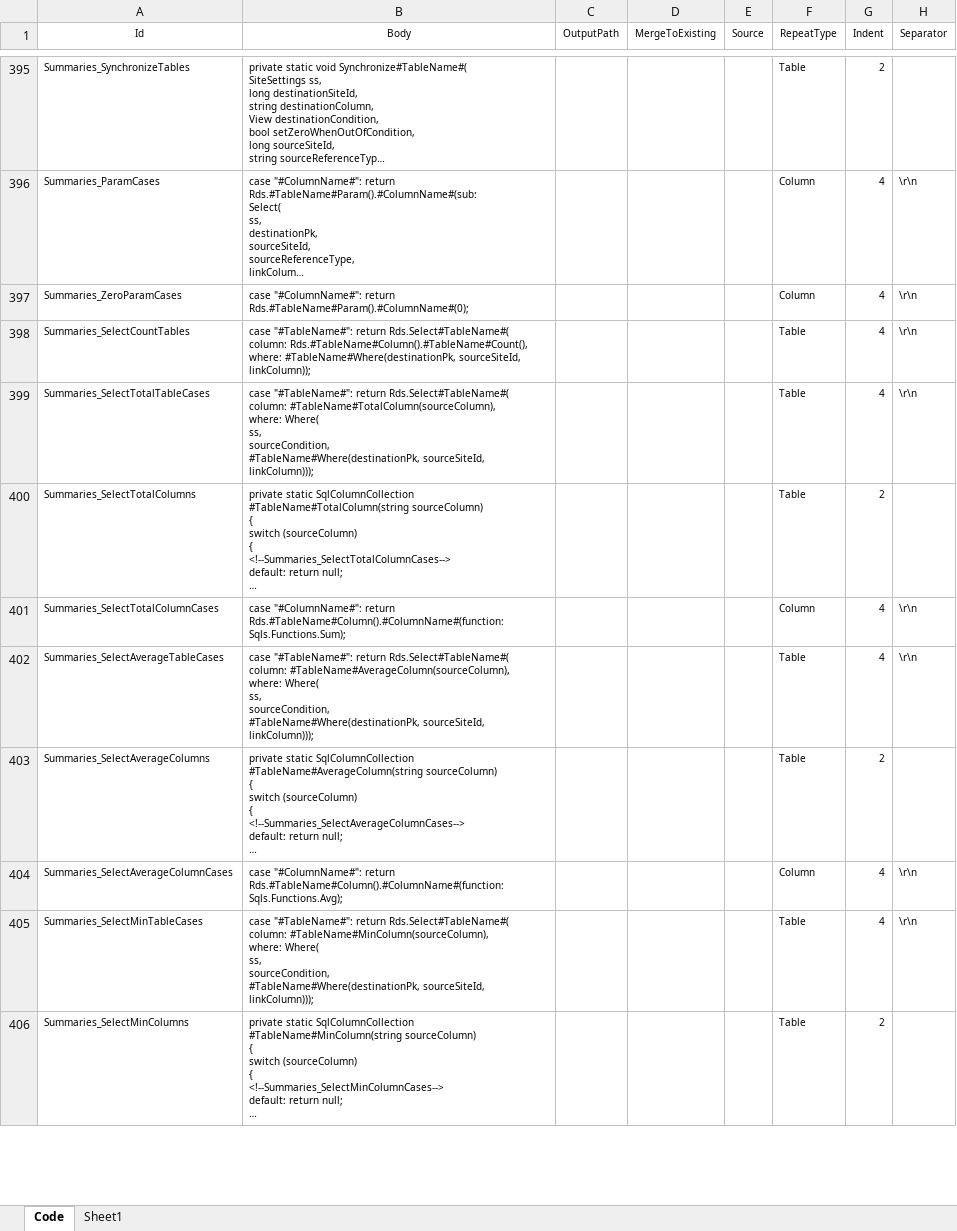
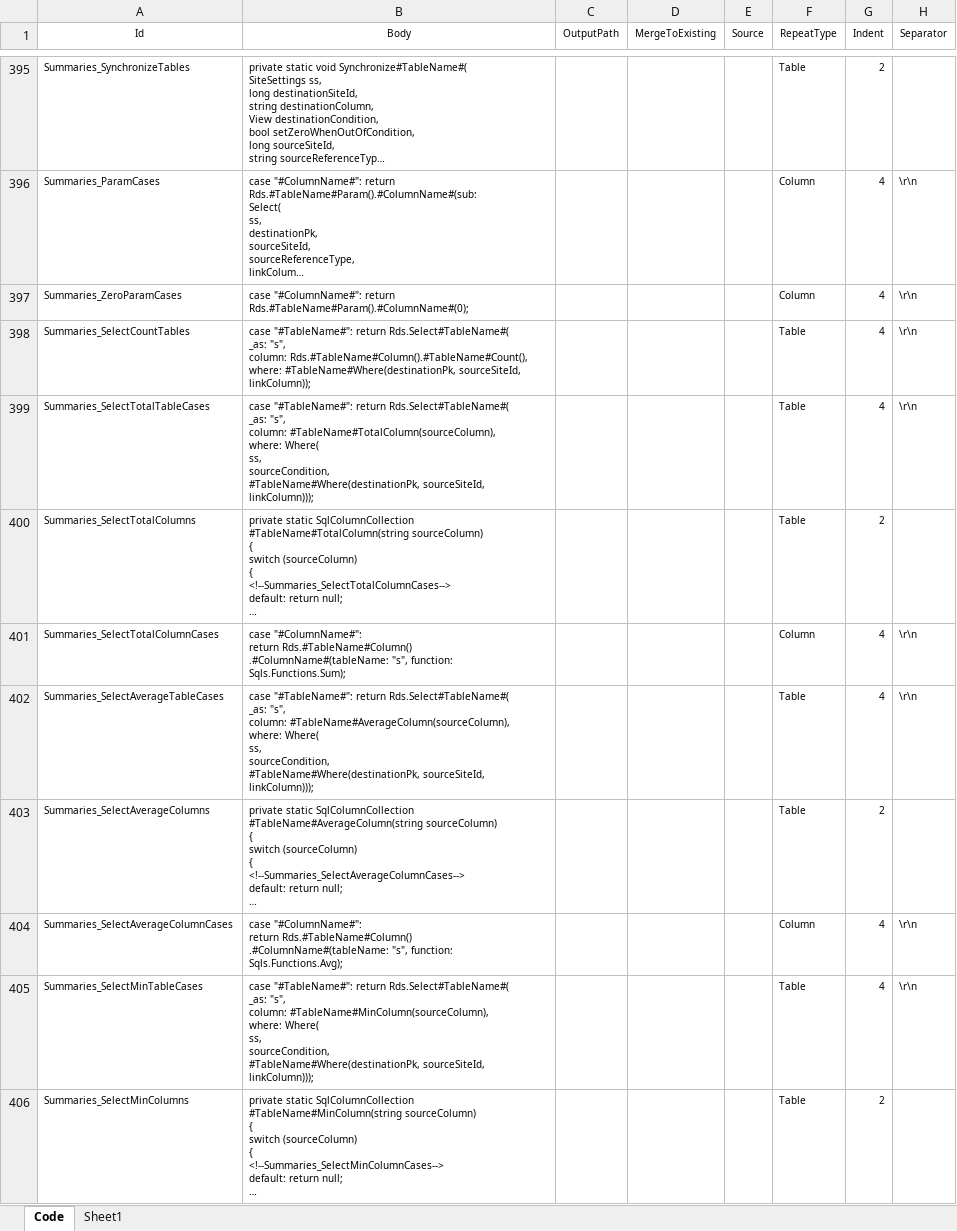
Before and after one commit to Implem/Implem.Pleasanter, an Excel workbook: Implem.Pleasanter/App_Data/Definitions/definition_Code.xlsm, sheet Code, drawn as a sheet; only a part is shown, gaps mark what is left out; long unchanged cells end in …; values as stored, in another font and other column widths than the file's, no borders; table styles not drawn; ↵ is a line break in a cell; the diff covers the shown part only; the diff names each change by its address in the sheet, - before the commit and + after, or states it on an @@ line.

```diff
--- a/Implem.Pleasanter/App_Data/Definitions/definition_Code.xlsm (sheet Code)
+++ b/Implem.Pleasanter/App_Data/Definitions/definition_Code.xlsm (sheet Code)
-B398 (Body): …return Rds.Select#TableName#( ↵ column: Rds.#TableName#Column().#TableName#Count(),…
+B398 (Body): …return Rds.Select#TableName#( ↵ _as: "s", ↵ column: Rds.#TableName#Column().#TableName#Count(),…
-B399 (Body): …return Rds.Select#TableName#( ↵ column: #TableName#TotalColumn(sourceColumn),…
+B399 (Body): …return Rds.Select#TableName#( ↵ _as: "s", ↵ column: #TableName#TotalColumn(sourceColumn),…
-B401 (Body): …"#ColumnName#": return Rds.#TableName#Column().#ColumnName#(function: Sqls.Functions.Sum);
+B401 (Body): …"#ColumnName#": ↵ return Rds.#TableName#Column() ↵ .#ColumnName#(tableName: "s", function: Sqls.Functions.Sum);
-B402 (Body): …return Rds.Select#TableName#( ↵ column: #TableName#AverageColumn(sourceColumn),…
+B402 (Body): …return Rds.Select#TableName#( ↵ _as: "s", ↵ column: #TableName#AverageColumn(sourceColumn),…
-B404 (Body): …"#ColumnName#": return Rds.#TableName#Column().#ColumnName#(function: Sqls.Functions.Avg);
+B404 (Body): …"#ColumnName#": ↵ return Rds.#TableName#Column() ↵ .#ColumnName#(tableName: "s", function: Sqls.Functions.Avg);
-B405 (Body): …return Rds.Select#TableName#( ↵ column: #TableName#MinColumn(sourceColumn),…
+B405 (Body): …return Rds.Select#TableName#( ↵ _as: "s", ↵ column: #TableName#MinColumn(sourceColumn),…
```
Also changed, not shown: 5 edited cells elsewhere in this sheet, 1 other file.
